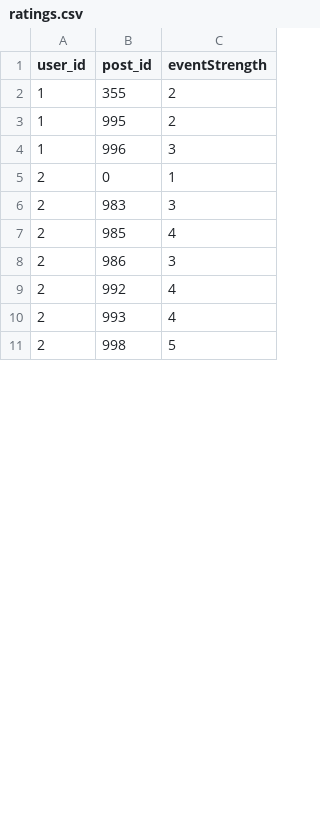
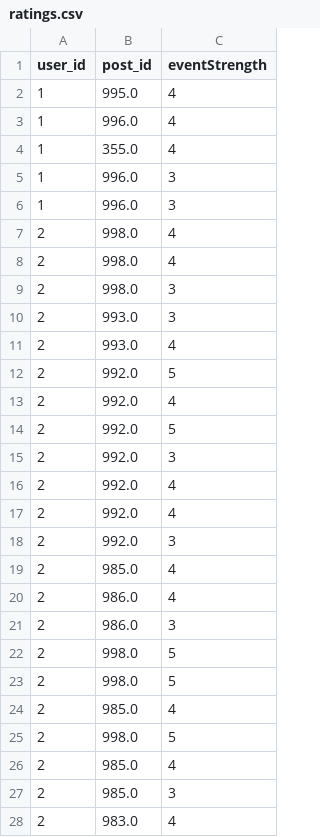
Before and after one commit to topea/RecommenderSystemTeamJava, a CSV file: data/ratings.csv, drawn as a sheet; only a part is shown; the diff covers the shown part only.

Commit message:
updated ratings

```diff
--- a/data/ratings.csv
+++ b/data/ratings.csv
@@ -1,11 +1,28 @@
 user_id,post_id,eventStrength
-1,355,2
-1,995,2
-1,996,3
-2,0,1
-2,983,3
-2,985,4
-2,986,3
-2,992,4
-2,993,4
-2,998,5
+1,995.0,4
+1,996.0,4
+1,355.0,4
+1,996.0,3
+1,996.0,3
+2,998.0,4
+2,998.0,4
+2,998.0,3
+2,993.0,3
+2,993.0,4
+2,992.0,5
+2,992.0,4
+2,992.0,5
+2,992.0,3
+2,992.0,4
+2,992.0,4
+2,992.0,3
+2,985.0,4
+2,986.0,4
+2,986.0,3
+2,998.0,5
+2,998.0,5
+2,985.0,4
+2,998.0,5
+2,985.0,4
+2,985.0,3
+2,983.0,4
```
Also changed, not shown: 20 added rows, 1 removed row and 22 edited cells elsewhere in this file, 1 other file.
